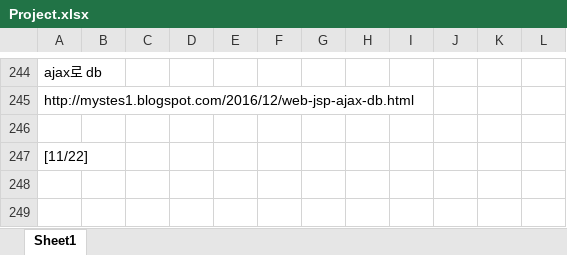
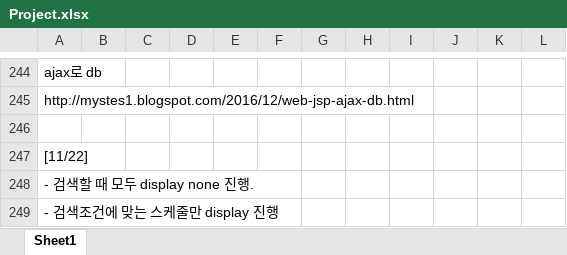
Before and after one commit to Heesun-Yoon/Schedule-management-Project, an Excel workbook: 00_기타/Project.xlsx, sheet Sheet1, drawn as a sheet; only a part is shown, gaps mark what is left out; values as stored, in another font and other column widths than the file's, no borders; charts and pictures not drawn; the diff names each change by its address in the sheet, - before the commit and + after, or states it on an @@ line.

Commit message:
Toy_Project_ver 4.61

```diff
--- a/00_기타/Project.xlsx (sheet Sheet1)
+++ b/00_기타/Project.xlsx (sheet Sheet1)
+row 248: - 검색할 때 모두 display none 진행.
+row 249: - 검색조건에 맞는 스케줄만 display 진행
```
Also changed, not shown: 1 other file.
